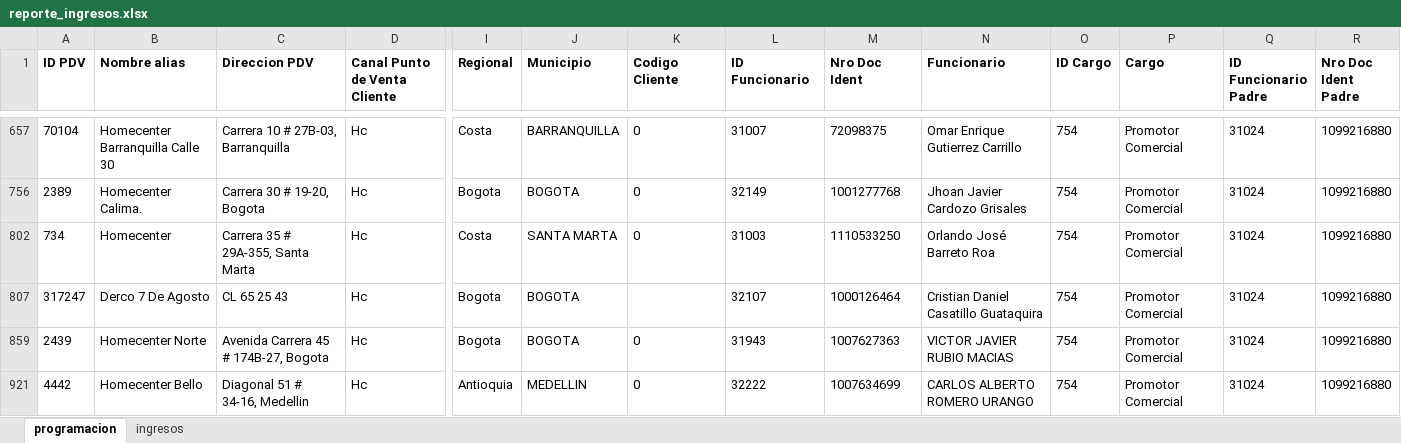
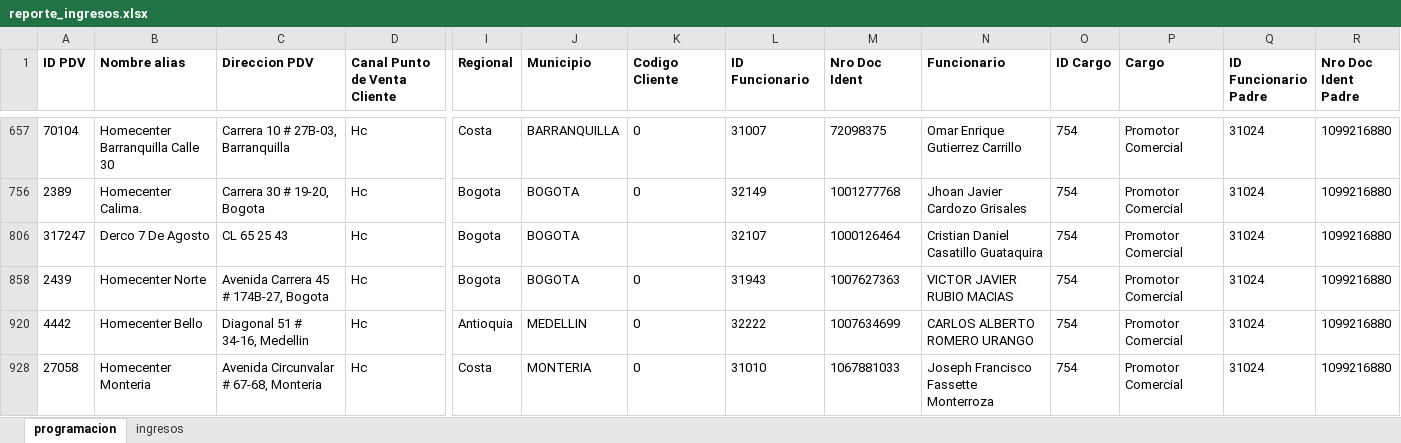
Before and after one commit to johangarzon19/monitor-ingresosv2, an Excel workbook: data/reporte_ingresos.xlsx, sheet programacion, drawn as a sheet; only a part is shown, gaps mark what is left out; the shorter side is filled out with more unchanged rows; values as stored, in another font and other column widths than the file's, no borders; rows hold the shown columns only; the diff names each change by its address in the sheet, - before the commit and + after, or states it on an @@ line.

Commit message:
Actualizar datos de ingresos

```diff
--- a/data/reporte_ingresos.xlsx (sheet programacion)
+++ b/data/reporte_ingresos.xlsx (sheet programacion)
-row 802: 734 | Homecenter | Carrera 35 # 29A-355, Santa Marta | Hc | Costa | SANTA MARTA | 0 | 31003 | 1110533250 | Orlando José Barreto Roa | 754 | Promotor Comercial | 31024 | 1099216880
```
